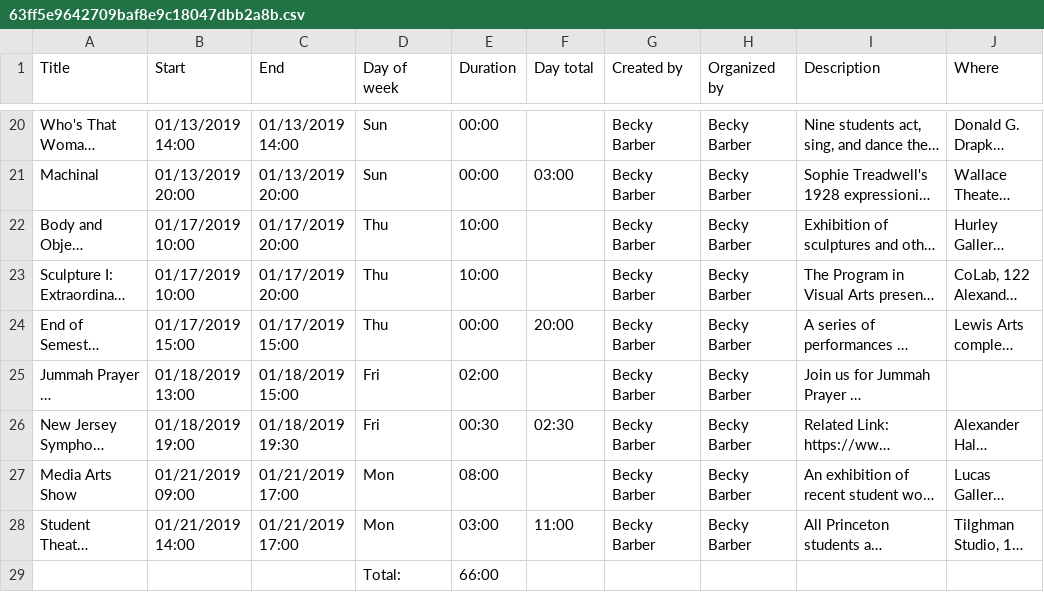
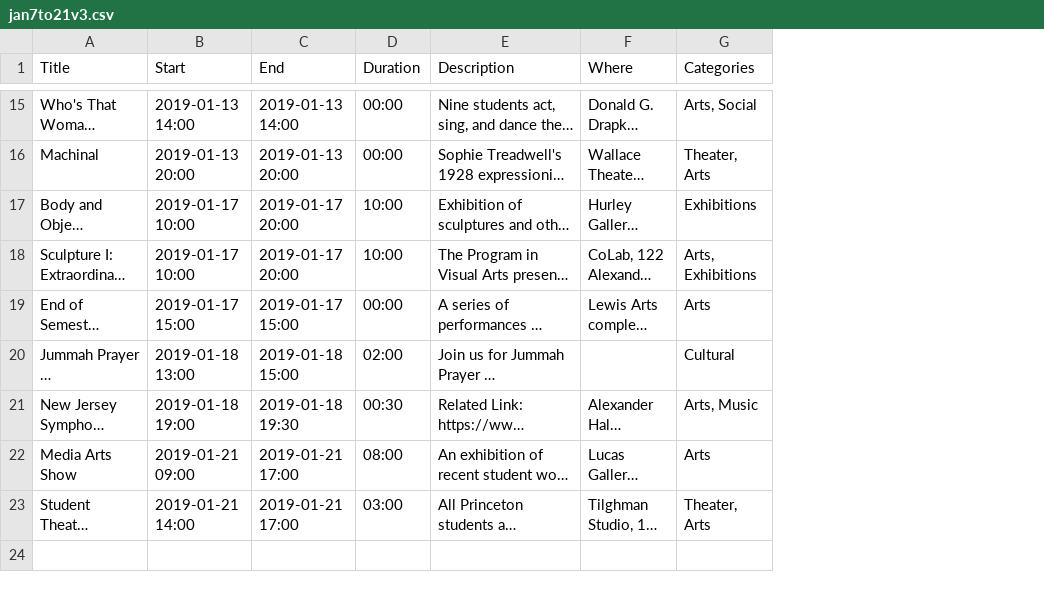
Before and after one commit to berthyf96/tigercalendar, a CSV file: jan7to21v3.csv (was 63ff5e9642709baf8e9c18047dbb2a8b.csv), drawn as a sheet; only a part is shown, gaps mark what is left out; long unchanged cells end in …; removed rows and columns are numbered as before the commit, all else as after; the diff covers the shown part only; the diff names each change by its address in the sheet, - before the commit and + after, or states it on an @@ line.

```diff
--- a/63ff5e9642709baf8e9c18047dbb2a8b.csv
+++ b/jan7to21v3.csv
-column D (Day of week), rows 20-28: Sun | Sun | Thu | Thu | Thu | Fri | Fri | Mon | Mon
-column F (Day total), rows 21-28: 03:00 |  |  | 20:00 |  | 02:30 |  | 11:00
-column G (Created by), rows 20-28: all Becky Barber
-column H (Organized by), rows 20-28: all Becky Barber
+column G (Categories), rows 15-23: Arts, Social | Theater, Arts | Exhibitions | Arts, Exhibitions | Arts | Cultural | Arts, Music | Arts | Theater, Arts
-B15 (Start): 01/13/2019 14:00
+B15 (Start): 2019-01-13 14:00
-C15 (End): 01/13/2019 14:00
+C15 (End): 2019-01-13 14:00
-B16 (Start): 01/13/2019 20:00
+B16 (Start): 2019-01-13 20:00
-C16 (End): 01/13/2019 20:00
+C16 (End): 2019-01-13 20:00
-B17:B18 (Start): 01/17/2019 10:00
+B17:B18 (Start): 2019-01-17 10:00
-C17:C18 (End): 01/17/2019 20:00
+C17:C18 (End): 2019-01-17 20:00
-B19 (Start): 01/17/2019 15:00
+B19 (Start): 2019-01-17 15:00
-C19 (End): 01/17/2019 15:00
+C19 (End): 2019-01-17 15:00
-B20 (Start): 01/18/2019 13:00
+B20 (Start): 2019-01-18 13:00
-C20 (End): 01/18/2019 15:00
+C20 (End): 2019-01-18 15:00
-B21 (Start): 01/18/2019 19:00
+B21 (Start): 2019-01-18 19:00
-C21 (End): 01/18/2019 19:30
+C21 (End): 2019-01-18 19:30
-B22 (Start): 01/21/2019 09:00
+B22 (Start): 2019-01-21 09:00
-C22:C23 (End): 01/21/2019 17:00
+C22:C23 (End): 2019-01-21 17:00
-B23 (Start): 01/21/2019 14:00
+B23 (Start): 2019-01-21 14:00
-row 29:  |  |  | Total: | 66:00
```
Also changed, not shown: 5 removed rows and 26 edited cells elsewhere in this file, 11 other files.
